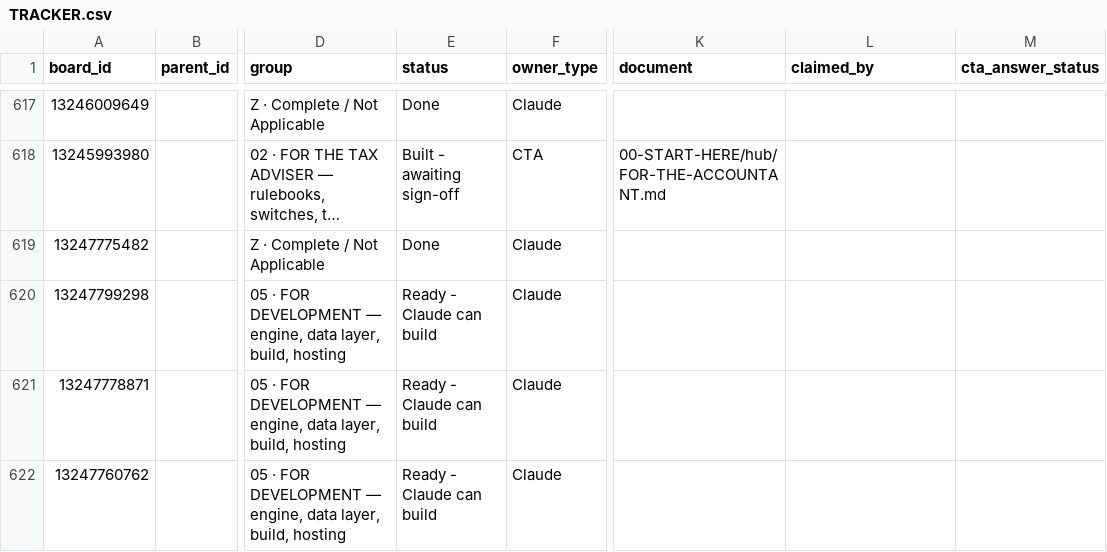
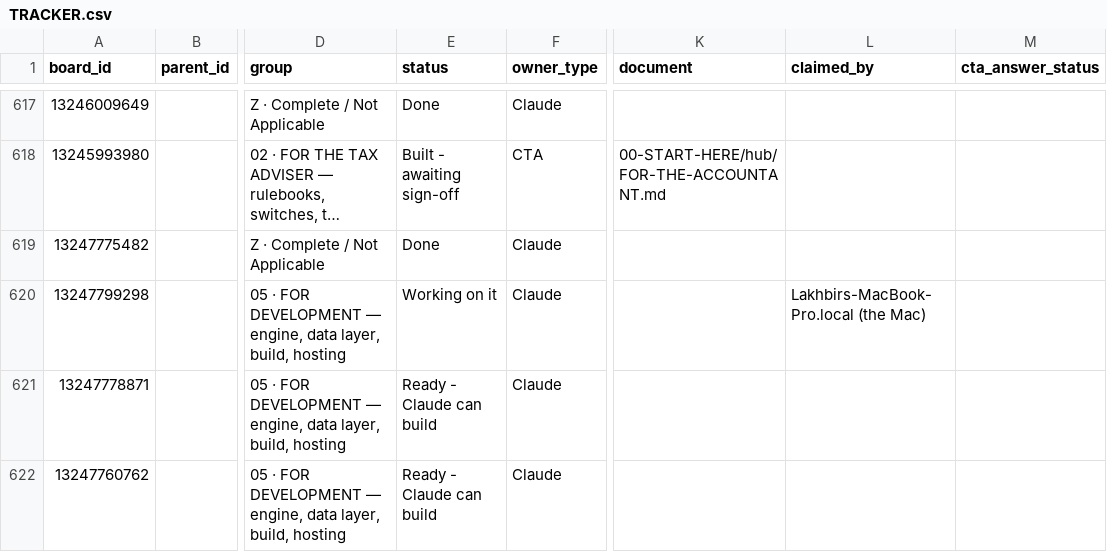
Before and after one commit to ldhillonaqlios/caprebate, a CSV file: Caprebate/00-START-HERE/hub/TRACKER.csv, drawn as a sheet; only a part is shown, gaps mark what is left out; long unchanged cells end in …; the diff names each change by its address in the sheet, - before the commit and + after, or states it on an @@ line.

```diff
--- a/Caprebate/00-START-HERE/hub/TRACKER.csv
+++ b/Caprebate/00-START-HERE/hub/TRACKER.csv
-E620 (status): Ready - Claude can build
+E620 (status): Working on it
-L620 (claimed_by): (empty)
+L620 (claimed_by): Lakhbirs-MacBook-Pro.local (the Mac)
```
Also changed, not shown: 2 other files.
